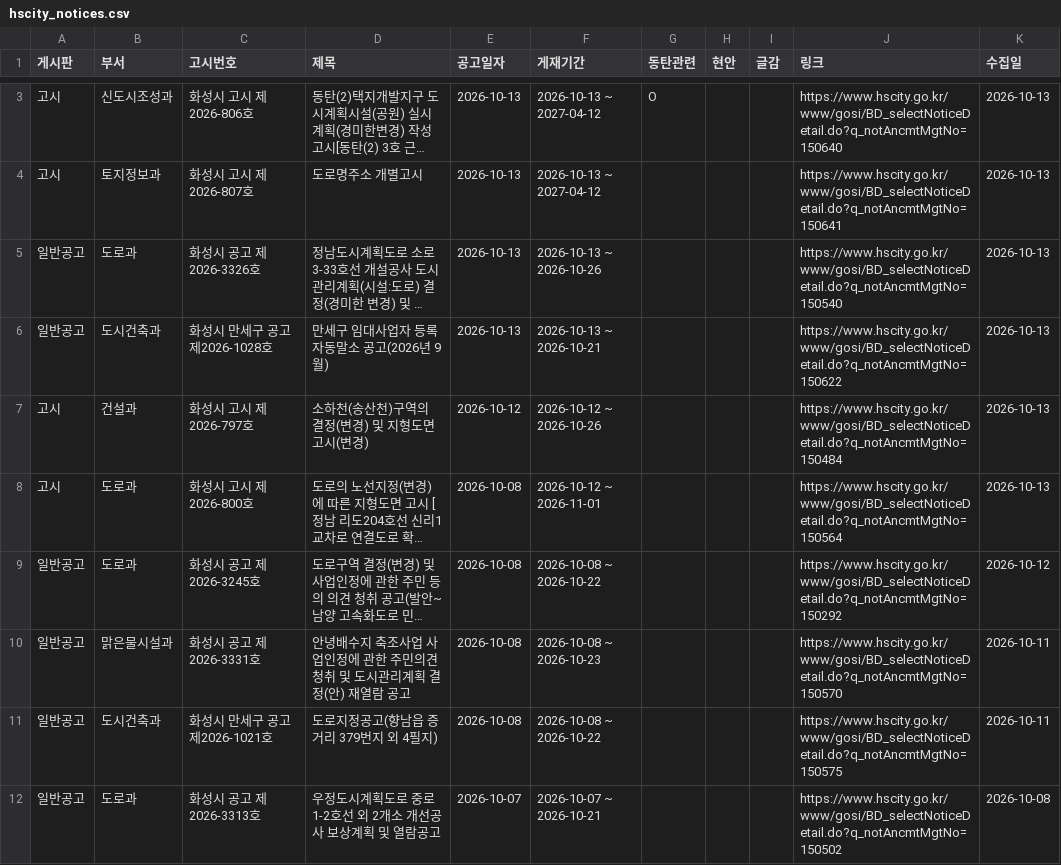
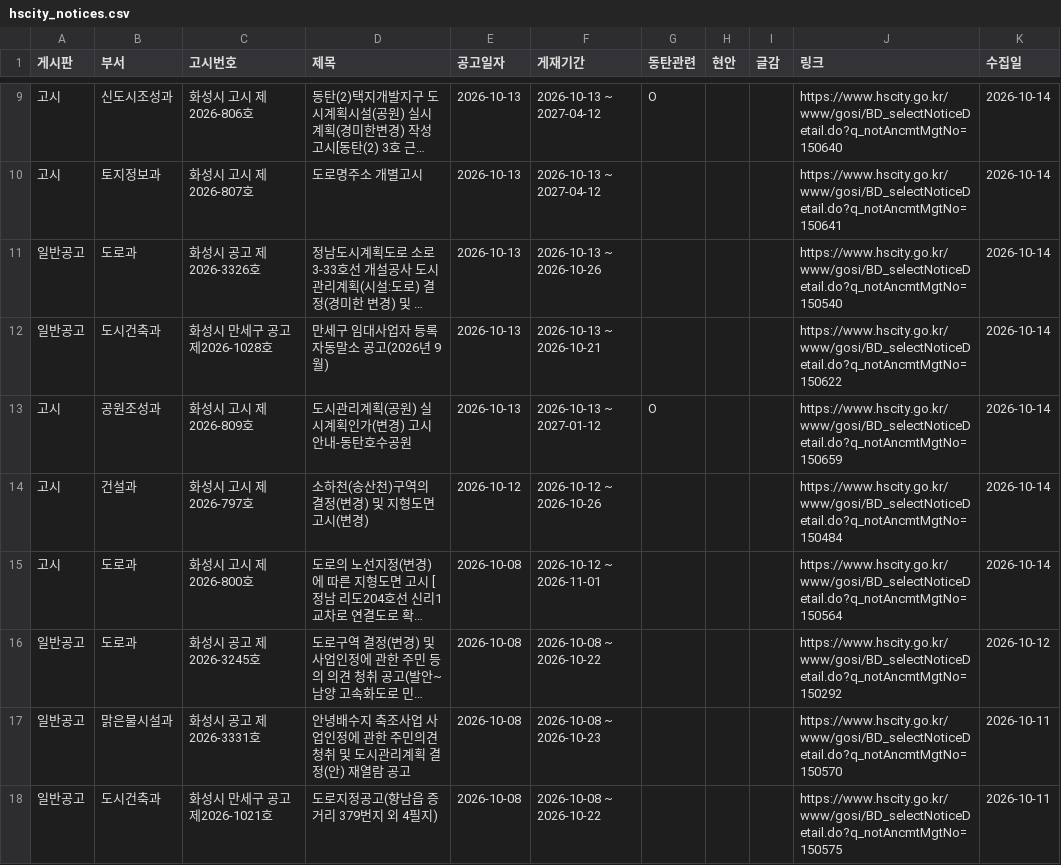
Before and after one commit to jay70park-cyber/jisik-blog-auto, a CSV file: data/hscity_notices.csv, drawn as a sheet; only a part is shown, gaps mark what is left out; the shorter side is filled out with more unchanged rows; long unchanged cells end in …; addresses are those after the commit; the diff covers the shown part only; the diff names each change by its address in the sheet, - before the commit and + after, or states it on an @@ line.

```diff
--- a/data/hscity_notices.csv
+++ b/data/hscity_notices.csv
-K9:K12 (수집일): 2026-10-13
+K9:K12 (수집일): 2026-10-14
+row 13: 고시 | 공원조성과 | 화성시 고시 제2026-809호 | 도시관리계획(공원) 실시계획인가(변경) 고시 안내-동탄호수공원 | 2026-10-13 | 2026-10-13 ~ 2027-01-12 | O |  |  | https://www.hscity.go.kr/www/gosi/BD_selectNoticeDetail.do?q_notAncmtMgtNo=150659 | 2026-10-14
-K14:K15 (수집일): 2026-10-13
+K14:K15 (수집일): 2026-10-14
```
Also changed, not shown: 6 added rows and 5 edited cells elsewhere in this file, data/local_agenda.csv, 1 other file.
